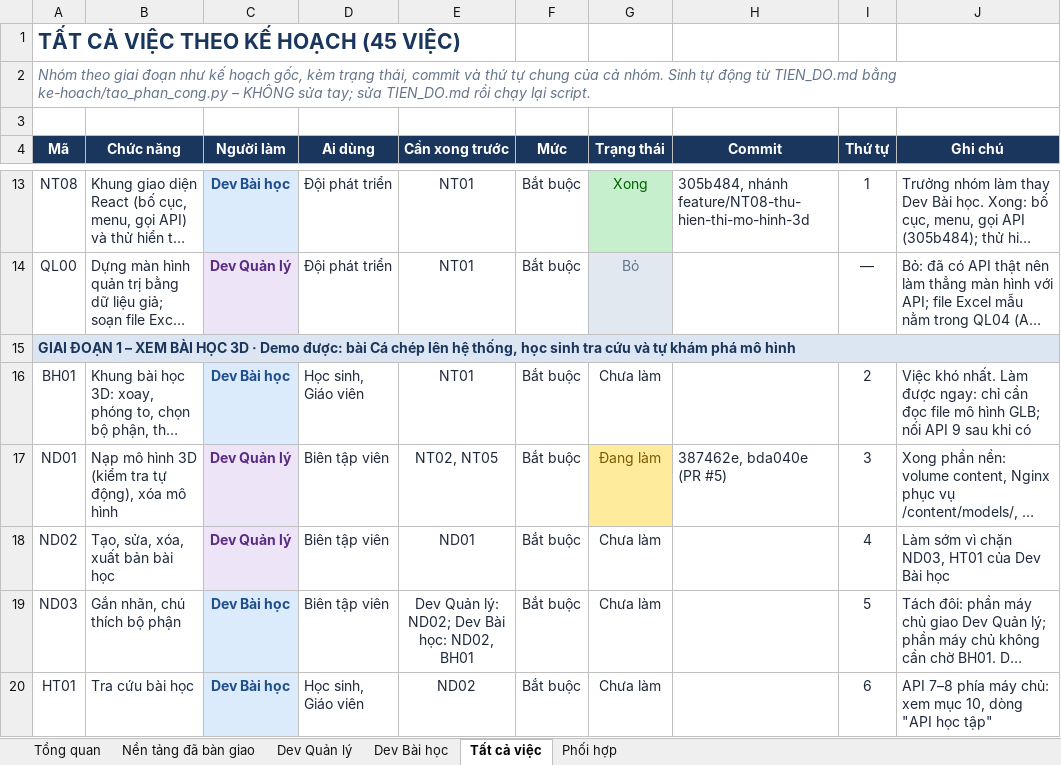
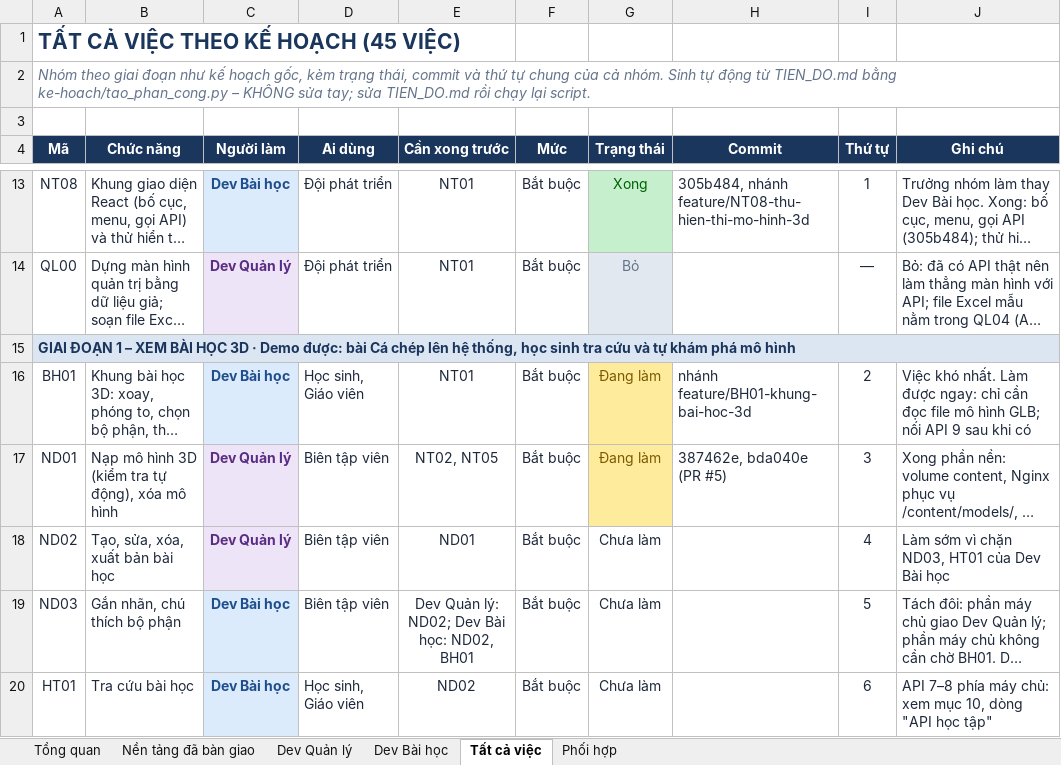
Before and after one commit to NguyenThacNam/stem3d, an Excel workbook: ke-hoach/Phan_cong_cong_viec.xlsx, sheet Tất cả việc, drawn as a sheet; only a part is shown, gaps mark what is left out; long unchanged cells end in …; values as stored, in another font and other column widths than the file's, no borders; the diff names each change by its address in the sheet, - before the commit and + after, or states it on an @@ line.

```diff
--- a/ke-hoach/Phan_cong_cong_viec.xlsx (sheet Tất cả việc)
+++ b/ke-hoach/Phan_cong_cong_viec.xlsx (sheet Tất cả việc)
-G16 (Trạng thái): Chưa làm
+G16 (Trạng thái): Đang làm
@@ G16 fill: none → #FFEB9C, text colour: #1E293B → #7A5A00 @@
-H16 (Commit): (empty)
+H16 (Commit): nhánh feature/BH01-khung-bai-hoc-3d
```
Also changed, not shown: sheet Nền tảng đã bàn giao, sheet Tổng quan, sheet Dev Bài học, 7 other files.
